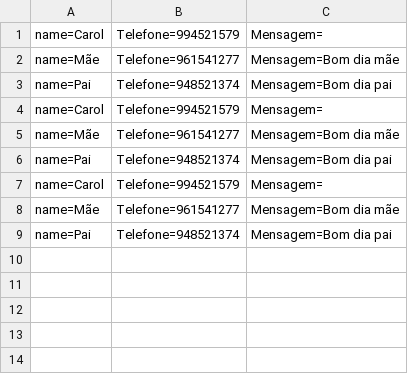
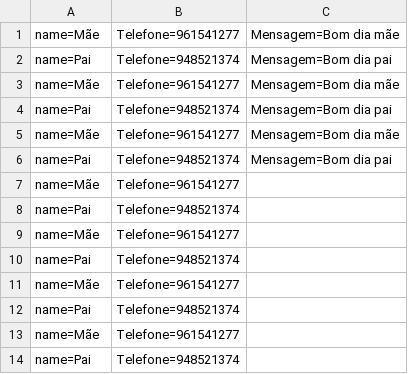
Before and after one commit to sena-code/WhatsConsole-, a CSV file: Database/agenda.csv, drawn as a sheet.

```diff
--- a/Database/agenda.csv
+++ b/Database/agenda.csv
@@ -1,9 +1,14 @@
-name=Carol; Telefone=994521579; Mensagem=;
 name=Mãe; Telefone=961541277; Mensagem=Bom dia mãe;
 name=Pai; Telefone=948521374; Mensagem=Bom dia pai;
-name=Carol; Telefone=994521579; Mensagem=;
 name=Mãe; Telefone=961541277; Mensagem=Bom dia mãe;
 name=Pai; Telefone=948521374; Mensagem=Bom dia pai;
-name=Carol; Telefone=994521579; Mensagem=;
 name=Mãe; Telefone=961541277; Mensagem=Bom dia mãe;
 name=Pai; Telefone=948521374; Mensagem=Bom dia pai;
+name=Mãe; Telefone=961541277;
+name=Pai; Telefone=948521374;
+name=Mãe; Telefone=961541277;
+name=Pai; Telefone=948521374;
+name=Mãe; Telefone=961541277;
+name=Pai; Telefone=948521374;
+name=Mãe; Telefone=961541277;
+name=Pai; Telefone=948521374;
```
Also changed, not shown: 14 other files.
